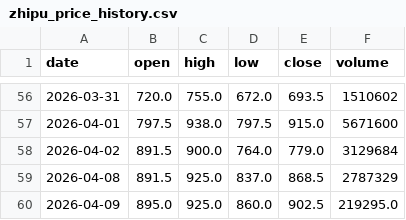
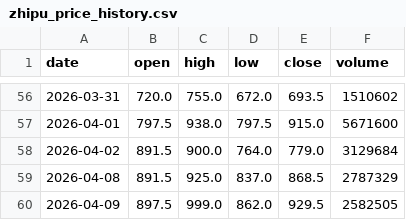
Before and after one commit to Tom-0727/llm-industry-analyst-web-app, a CSV file: data/zhipu_price_history.csv, drawn as a sheet; only a part is shown, gaps mark what is left out.

```diff
--- a/data/zhipu_price_history.csv
+++ b/data/zhipu_price_history.csv
@@ -59,2 +59,2 @@ date,open,high,low,close,volume
 2026-04-08,891.5,925.0,837.0,868.5,2787329
-2026-04-09,895.0,925.0,860.0,902.5,219295.0
+2026-04-09,897.5,999.0,862.0,929.5,2582505
```
Also changed, not shown: data/minimax_price_history.csv, 2 other files.
